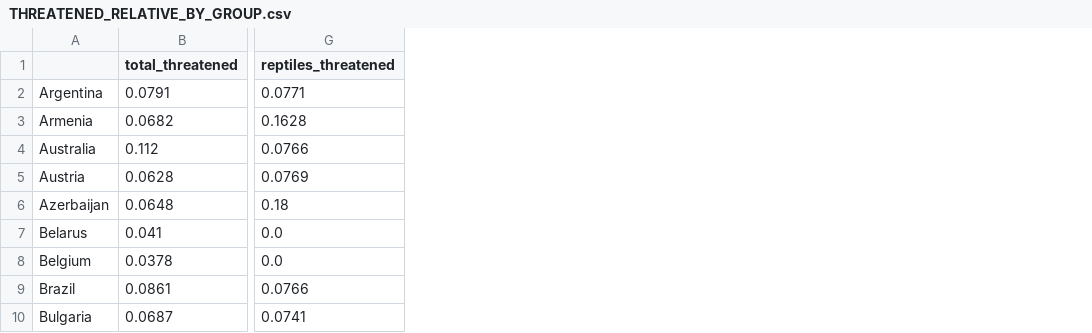
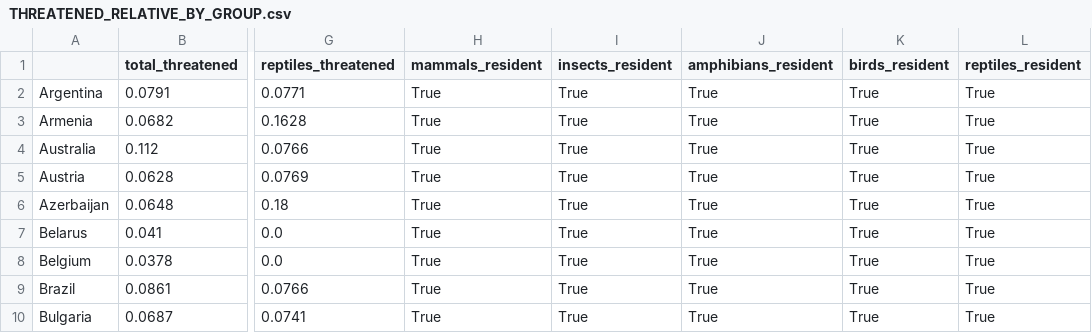
Before and after one commit to MarkusKiesel93/DOPPThreatenedSpecies, a CSV file: data/IUCN/THREATENED_RELATIVE_BY_GROUP.csv, drawn as a sheet; only a part is shown, gaps mark what is left out; the diff names each change by its address in the sheet, - before the commit and + after, or states it on an @@ line.

Commit message:
create features if group resident in country

```diff
--- a/data/IUCN/THREATENED_RELATIVE_BY_GROUP.csv
+++ b/data/IUCN/THREATENED_RELATIVE_BY_GROUP.csv
+column H (mammals_resident), rows 2-10: all True
+column I (insects_resident), rows 2-10: all True
+column J (amphibians_resident), rows 2-10: all True
+column K (birds_resident), rows 2-10: all True
+column L (reptiles_resident), rows 2-10: all True
```
Also changed, not shown: 1 other file.
